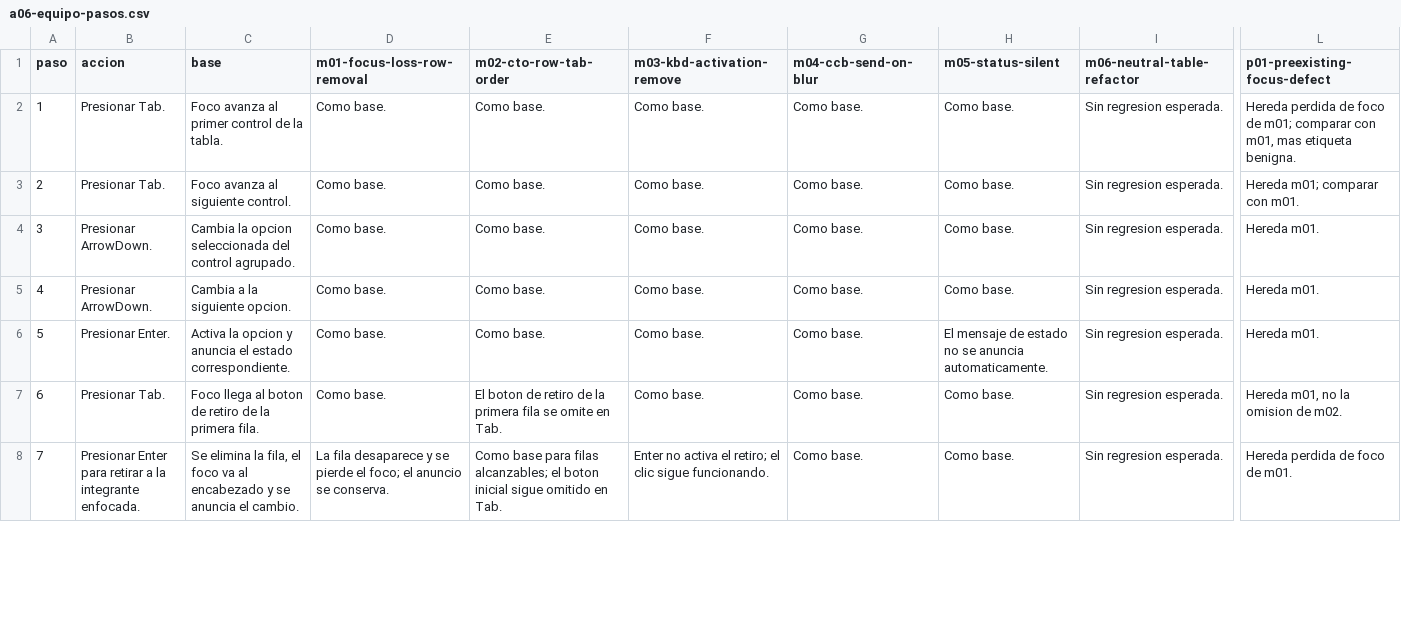
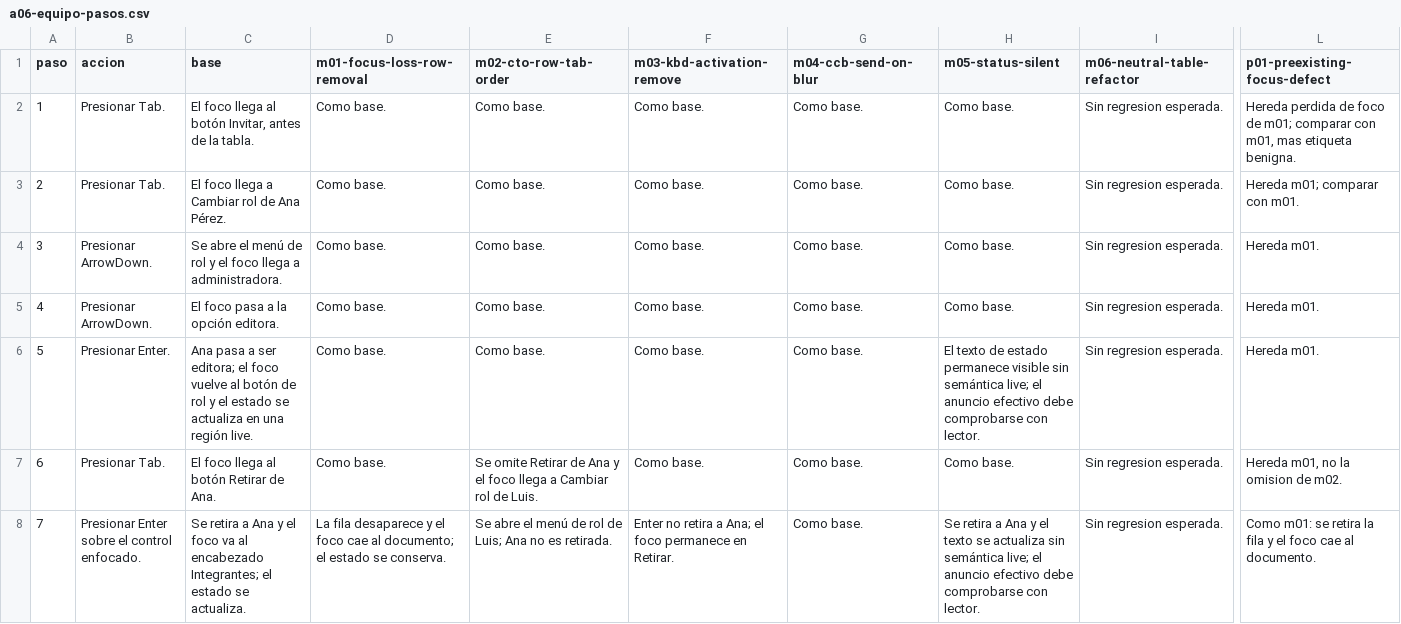
Before and after one commit to codepathcr/a11y-regression-lab, a CSV file: docs/benchmark-verification/a06-equipo/a06-equipo-pasos.csv, drawn as a sheet; only a part is shown, gaps mark what is left out; the diff covers the shown part only; the diff names each change by its address in the sheet, - before the commit and + after, or states it on an @@ line.

```diff
--- a/docs/benchmark-verification/a06-equipo/a06-equipo-pasos.csv
+++ b/docs/benchmark-verification/a06-equipo/a06-equipo-pasos.csv
-C2 (base): Foco avanza al primer control de la…
+C2 (base): El foco llega al botón Invitar, antes de la…
-C3 (base): Foco avanza al siguiente control.
+C3 (base): El foco llega a Cambiar rol de Ana Pérez.
-C4 (base): Cambia la opcion seleccionada del control agrupado.
+C4 (base): Se abre el menú de rol y el foco llega a administradora.
-C5 (base): Cambia a la siguiente opcion.
+C5 (base): El foco pasa a la opción editora.
-C6 (base): Activa la opcion y anuncia el estado correspondiente.
+C6 (base): Ana pasa a ser editora; el foco vuelve al botón de rol y el estado se actualiza en una región live.
-H6 (m05-status-silent): El mensaje de estado no se anuncia automaticamente.
+H6 (m05-status-silent): El texto de estado permanece visible sin semántica live; el anuncio efectivo debe comprobarse con lector.
-C7 (base): Foco llega al boton de retiro de la primera fila.
+C7 (base): El foco llega al botón Retirar de Ana.
-E7 (m02-cto-row-tab-order): El boton de retiro de la primera fila se omite en Tab.
+E7 (m02-cto-row-tab-order): Se omite Retirar de Ana y el foco llega a Cambiar rol de Luis.
-B8 (accion): Presionar Enter para retirar a la integrante enfocada.
+B8 (accion): Presionar Enter sobre el control enfocado.
-C8 (base): Se elimina la fila, el foco va al encabezado y se anuncia el cambio.
+C8 (base): Se retira a Ana y el foco va al encabezado Integrantes; el estado se actualiza.
-D8 (m01-focus-loss-row-removal): …desaparece y se pierde el foco; el anuncio se conserva.
+D8 (m01-focus-loss-row-removal): …desaparece y el foco cae al documento; el estado se conserva.
-E8 (m02-cto-row-tab-order): Como base para filas alcanzables; el boton inicial sigue omitido en Tab.
+E8 (m02-cto-row-tab-order): Se abre el menú de rol de Luis; Ana no es retirada.
-F8 (m03-kbd-activation-remove): Enter no activa el retiro; el clic sigue funcionando.
+F8 (m03-kbd-activation-remove): Enter no retira a Ana; el foco permanece en Retirar.
-H8 (m05-status-silent): Como base.
+H8 (m05-status-silent): Se retira a Ana y el texto se actualiza sin semántica live; el anuncio efectivo debe comprobarse con lector.
-L8 (p01-preexisting-focus-defect): Hereda perdida de foco de m01.
+L8 (p01-preexisting-focus-defect): Como m01: se retira la fila y el foco cae al documento.
```
Also changed, not shown: 15 edited cells elsewhere in this file, docs/benchmark-verification/a04-multipaso/a04-multipaso-pasos.csv, docs/benchmark-verification/a05-blog/a05-blog-pasos.csv, 12 other files.
